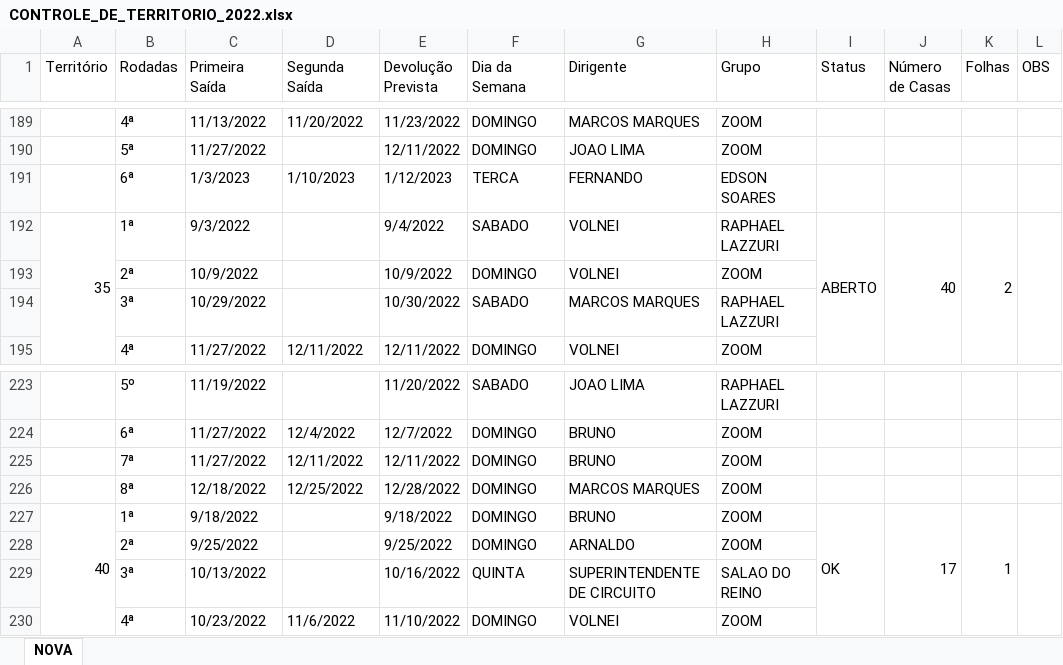
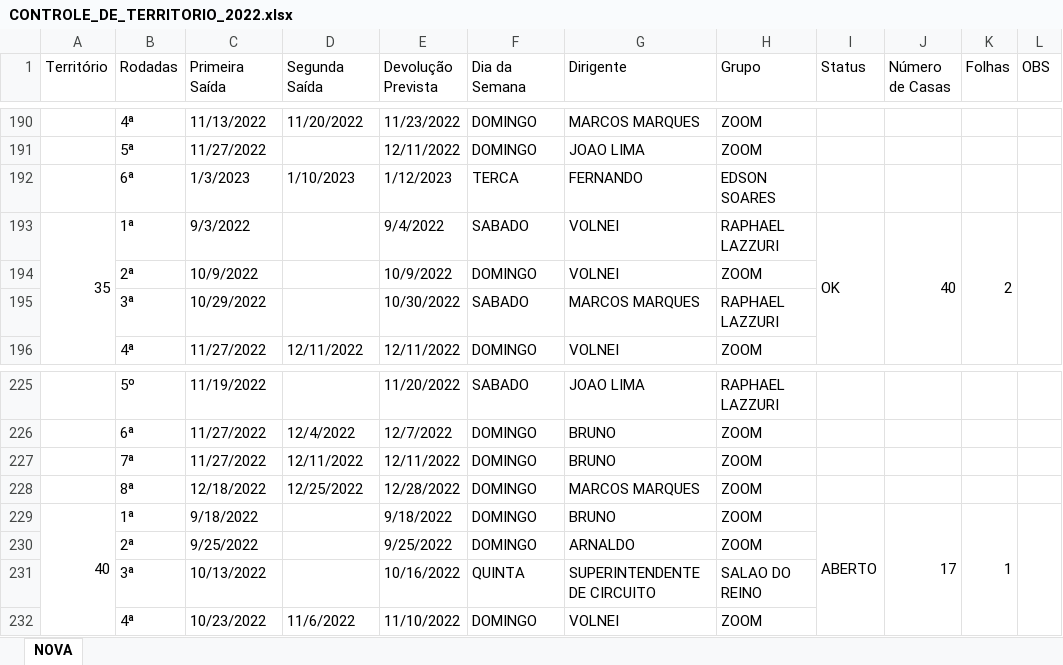
Before and after one commit to phchortolani/controle-territorio, an Excel workbook: sheet/CONTROLE_DE_TERRITORIO_2022.xlsx, sheet NOVA, drawn as a sheet; only a part is shown, gaps mark what is left out; values as stored, in another font and other column widths than the file's, no cell formats; addresses are those after the commit; the diff covers the shown part only; the diff names each change by its address in the sheet, - before the commit and + after, or states it on an @@ line.

```diff
--- a/sheet/CONTROLE_DE_TERRITORIO_2022.xlsx (sheet NOVA)
+++ b/sheet/CONTROLE_DE_TERRITORIO_2022.xlsx (sheet NOVA)
-I193 (Status): ABERTO
+I193 (Status): OK
-I229 (Status): OK
+I229 (Status): ABERTO
```
Also changed, not shown: 3 added rows and 5 edited cells elsewhere in this sheet, cell formats, formulas that keep their value.
